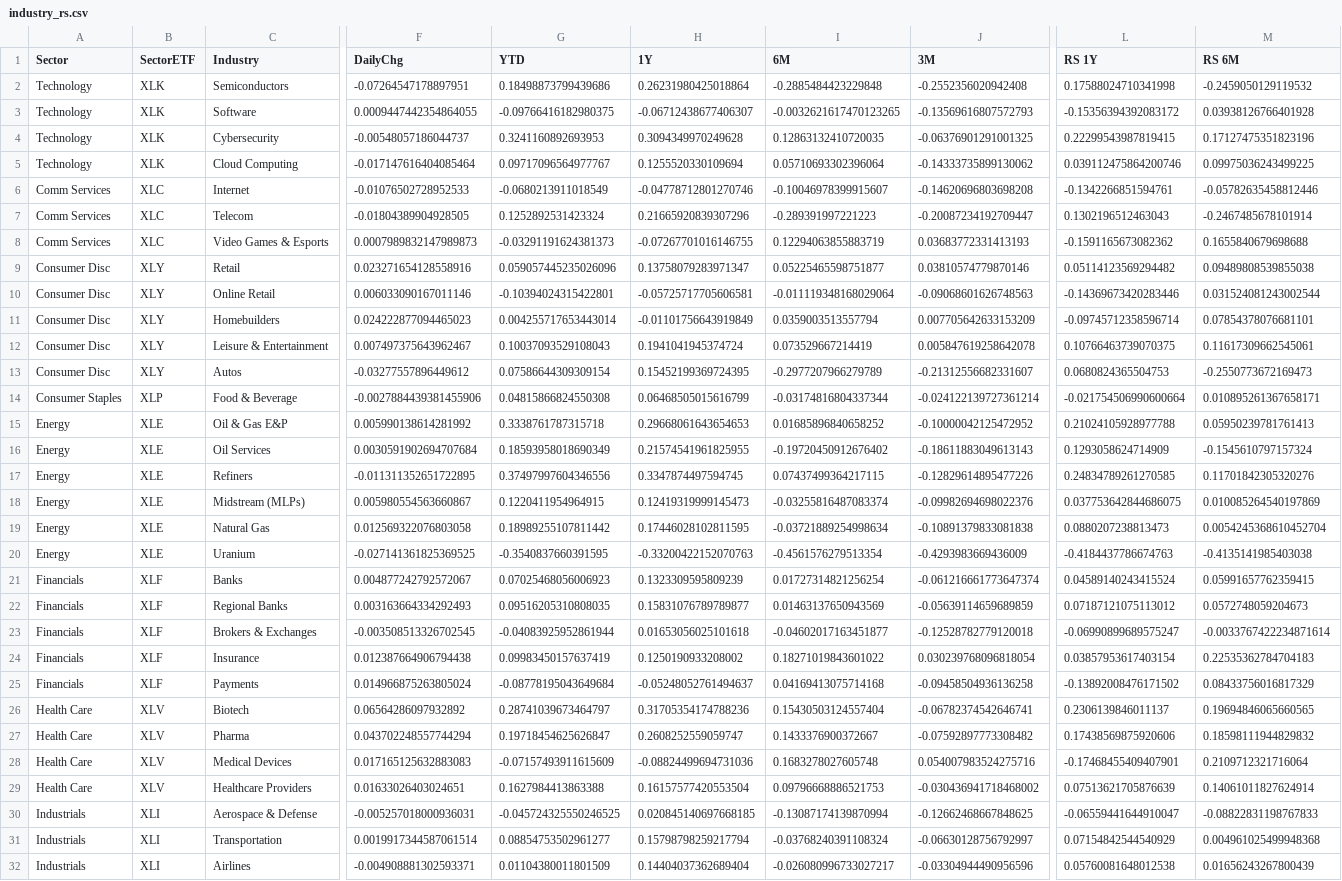
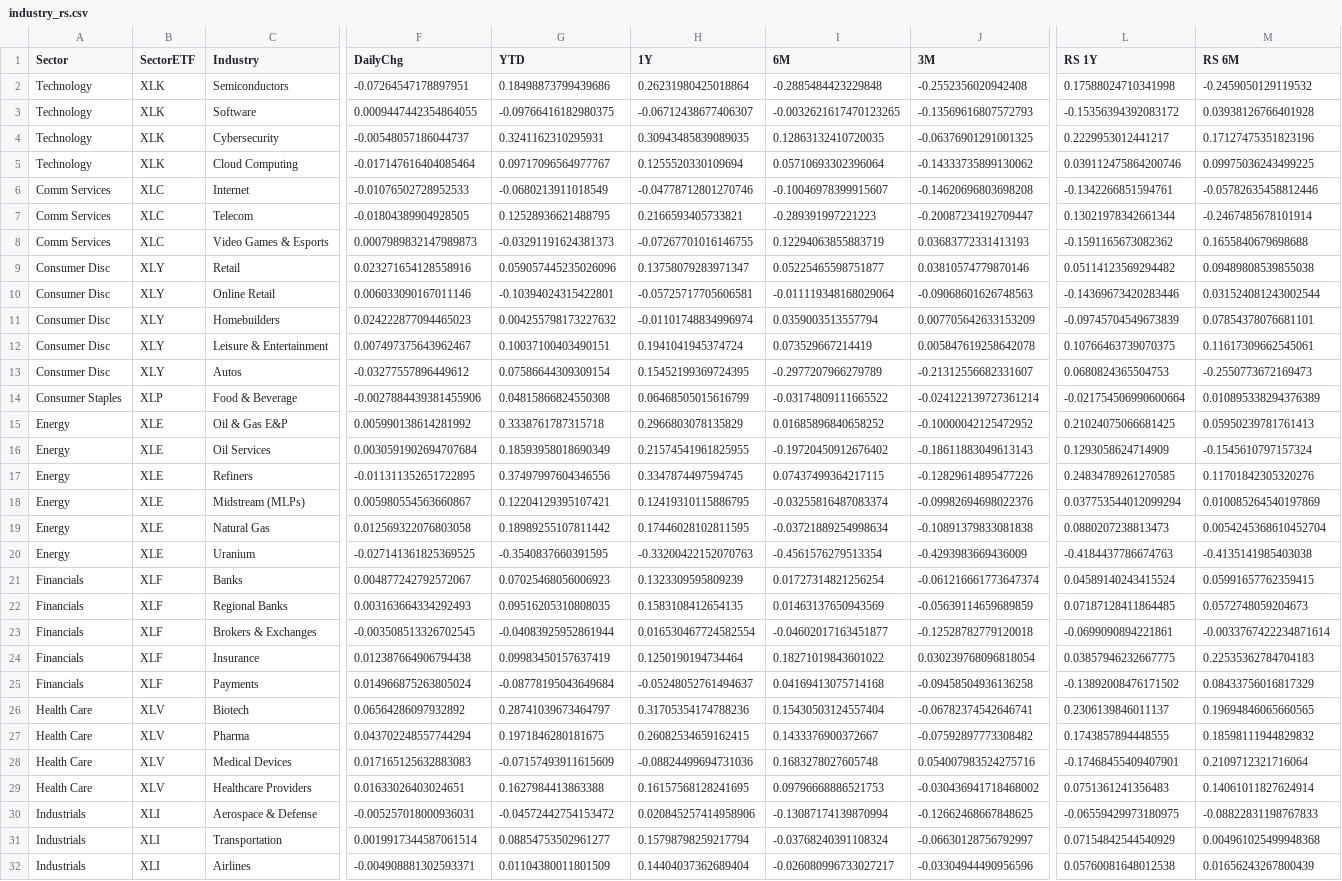
Before and after one commit to fabiolmn17-web/MRS_Dashboard, a CSV file: StockScanner/output/industry_rs.csv, drawn as a sheet; only a part is shown, gaps mark what is left out; the diff covers the shown part only; the diff names each change by its address in the sheet, - before the commit and + after, or states it on an @@ line.

```diff
--- a/StockScanner/output/industry_rs.csv
+++ b/StockScanner/output/industry_rs.csv
-G4 (YTD): 0.3241160892693953
+G4 (YTD): 0.3241162310295931
-H4 (1Y): 0.3094349970249628
+H4 (1Y): 0.30943485839089035
-L4 (RS 1Y): 0.22299543987819415
+L4 (RS 1Y): 0.2229953012441217
-G7 (YTD): 0.1252892531423324
+G7 (YTD): 0.12528936621488795
-H7 (1Y): 0.21665920839307296
+H7 (1Y): 0.2166593405733821
-L7 (RS 1Y): 0.1302196512463043
+L7 (RS 1Y): 0.13021978342661344
-G11 (YTD): 0.004255717653443014
+G11 (YTD): 0.004255798173227632
-H11 (1Y): -0.01101756643919849
+H11 (1Y): -0.01101748834996974
-L11 (RS 1Y): -0.09745712358596714
+L11 (RS 1Y): -0.09745704549673839
-G12 (YTD): 0.10037093529108043
+G12 (YTD): 0.10037100403490151
-I14 (6M): -0.03174816804337344
+I14 (6M): -0.03174809111665522
-M14 (RS 6M): 0.010895261367658171
+M14 (RS 6M): 0.010895338294376389
-H15 (1Y): 0.29668061643654653
+H15 (1Y): 0.2966803078135829
-L15 (RS 1Y): 0.21024105928977788
+L15 (RS 1Y): 0.21024075066681425
-G18 (YTD): 0.1220411954964915
+G18 (YTD): 0.12204129395107421
-H18 (1Y): 0.12419319999145473
+H18 (1Y): 0.12419310115886795
-L18 (RS 1Y): 0.037753642844686075
+L18 (RS 1Y): 0.037753544012099294
-H22 (1Y): 0.15831076789789877
+H22 (1Y): 0.1583108412654135
-L22 (RS 1Y): 0.07187121075113012
+L22 (RS 1Y): 0.07187128411864485
-H23 (1Y): 0.01653056025101618
+H23 (1Y): 0.016530467724582554
-L23 (RS 1Y): -0.06990899689575247
+L23 (RS 1Y): -0.0699090894221861
-H24 (1Y): 0.1250190933208002
+H24 (1Y): 0.1250190194734464
-L24 (RS 1Y): 0.03857953617403154
+L24 (RS 1Y): 0.03857946232667775
-G27 (YTD): 0.19718454625626847
+G27 (YTD): 0.1971846280181675
-H27 (1Y): 0.2608252559059747
+H27 (1Y): 0.26082534659162415
-L27 (RS 1Y): 0.17438569875920606
+L27 (RS 1Y): 0.1743857894448555
-H29 (1Y): 0.16157577420553504
+H29 (1Y): 0.16157568128241695
-L29 (RS 1Y): 0.07513621705876639
+L29 (RS 1Y): 0.0751361241356483
-G30 (YTD): -0.045724325550246525
+G30 (YTD): -0.04572442754153472
-H30 (1Y): 0.020845140697668185
+H30 (1Y): 0.020845257414958906
-L30 (RS 1Y): -0.06559441644910047
+L30 (RS 1Y): -0.06559429973180975
```
Also changed, not shown: 28 edited cells elsewhere in this file, StockScanner/output/industry_holdings.csv.
